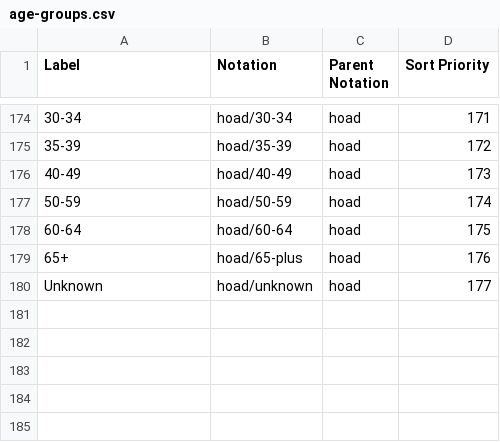
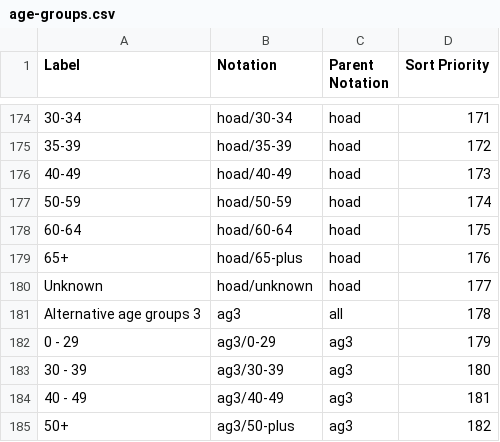
Before and after one commit to GSS-Cogs/ref_common, a CSV file: codelists/age-groups.csv, drawn as a sheet; only a part is shown, gaps mark what is left out; the diff names each change by its address in the sheet, - before the commit and + after, or states it on an @@ line.

Commit message:
Add Alternative age groups 3

```diff
--- a/codelists/age-groups.csv
+++ b/codelists/age-groups.csv
+row 181: Alternative age groups 3 | ag3 | all | 178
+row 182: 0 - 29 | ag3/0-29 | ag3 | 179
+row 183: 30 - 39 | ag3/30-39 | ag3 | 180
+row 184: 40 - 49 | ag3/40-49 | ag3 | 181
+row 185: 50+ | ag3/50-plus | ag3 | 182
```
